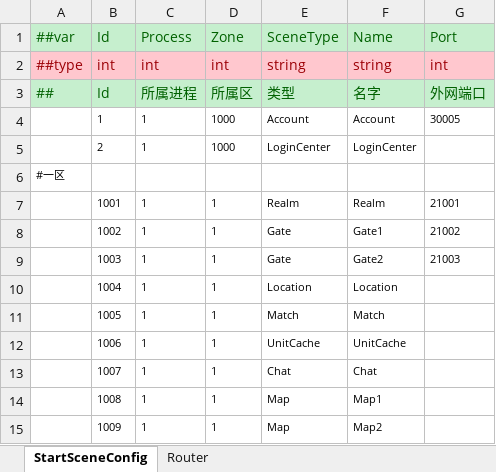
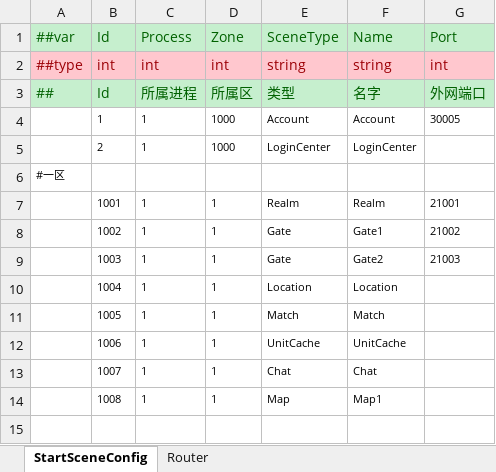
Before and after one commit to FortuneCat0v0/Zero, an Excel workbook: Unity/Assets/Config/Excel/StartConfig/Localhost/StartSceneConfig.xlsx, sheet StartSceneConfig, drawn as a sheet; values as stored, in another font and other column widths than the file's, no borders; the diff names each change by its address in the sheet, - before the commit and + after, or states it on an @@ line.

```diff
--- a/Unity/Assets/Config/Excel/StartConfig/Localhost/StartSceneConfig.xlsx (sheet StartSceneConfig)
+++ b/Unity/Assets/Config/Excel/StartConfig/Localhost/StartSceneConfig.xlsx (sheet StartSceneConfig)
-row 15:  | 1009 | 1 | 1 | Map | Map2
```
Also changed, not shown: 16 other files.
